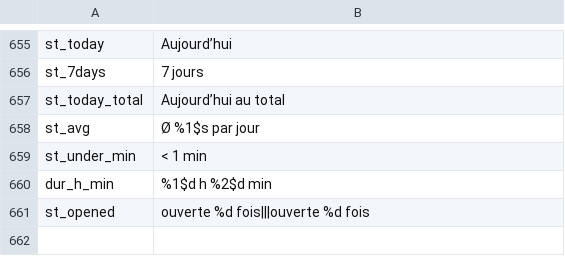
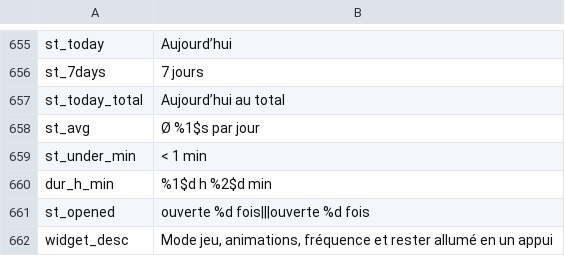
Before and after one commit to jackderganove-sudo/ShizuBox, a TSV file: tools/i18n/tr_fr.tsv, drawn as a sheet; only a part is shown, gaps mark what is left out; the diff names each change by its address in the sheet, - before the commit and + after, or states it on an @@ line.

```diff
--- a/tools/i18n/tr_fr.tsv
+++ b/tools/i18n/tr_fr.tsv
+row 662: widget_desc | Mode jeu, animations, fréquence et rester allumé en un appui
```
Also changed, not shown: tools/i18n/tr_es.tsv, tools/i18n/tr_tr.tsv, 35 other files.
